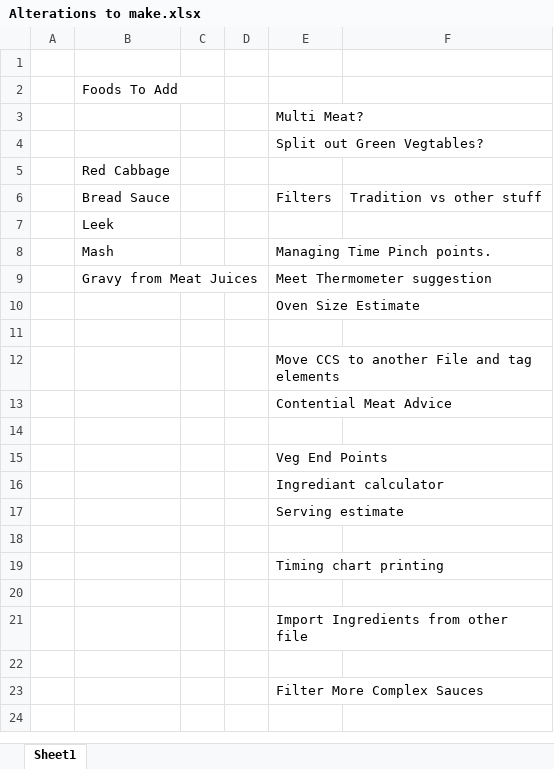
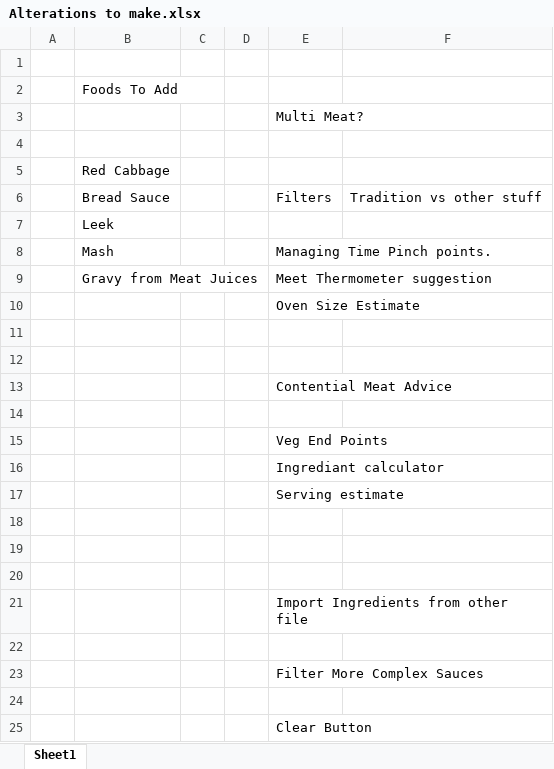
Before and after one commit to nsfranklin/roastdinner, an Excel workbook: Alterations to make.xlsx, sheet Sheet1, drawn as a sheet; values as stored, in another font and other column widths than the file's, no borders; the diff names each change by its address in the sheet, - before the commit and + after, or states it on an @@ line.

Commit message:
Timing Chart fixed, stylesheet moved and a printing style sheet created.
Timing chart functionality restored, style sheets moved. a printing style sheet created (I don't want the form when I'm cooking)

```diff
--- a/Alterations to make.xlsx (sheet Sheet1)
+++ b/Alterations to make.xlsx (sheet Sheet1)
-E4: Split out Green Vegtables?
+E4: (empty)
-E12: Move CCS to another File and tag elements
+E12: (empty)
-E19: Timing chart printing
+E19: (empty)
+row 24: (empty)
+row 25:  |  |  |  | Clear Button
```
Also changed, not shown: 2 other files.
